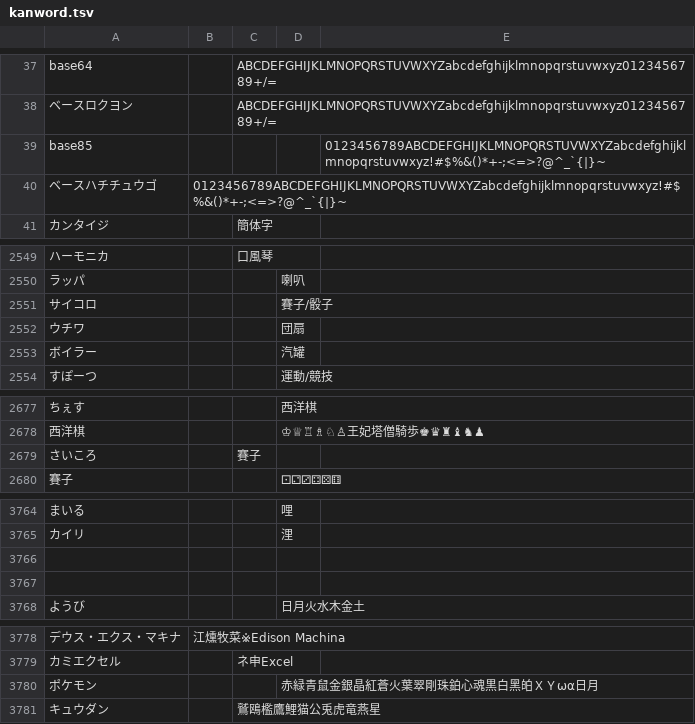
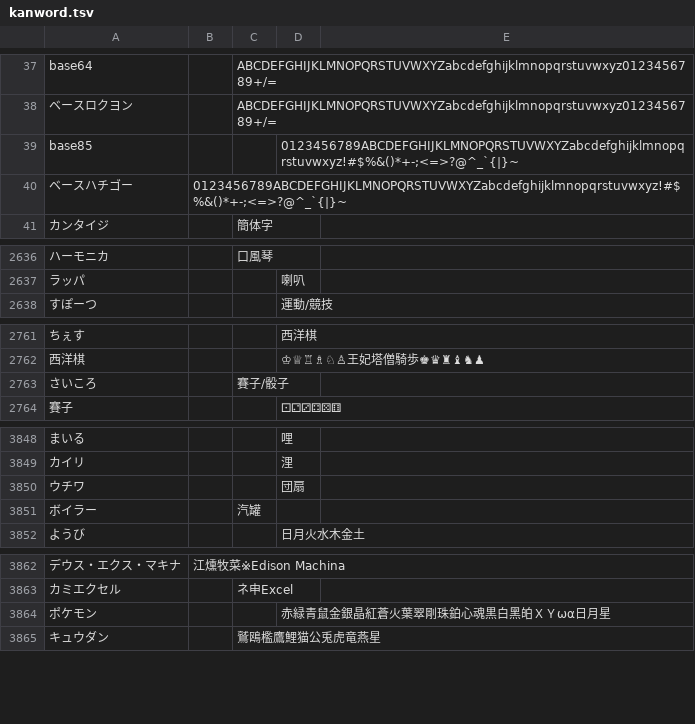
Before and after one commit to ooblog/LTsv10kanedit, a TSV file: kanword.tsv, drawn as a sheet; only a part is shown, gaps mark what is left out; the diff covers the shown part only.

```diff
--- a/kanword.tsv
+++ b/kanword.tsv
@@ -38,4 +38,4 @@ base64		ABCDEFGHIJKLMNOPQRSTUVWXYZabcdefghijklmnopqrstuvwxyz0123456789+/=
 ベースロクヨン		ABCDEFGHIJKLMNOPQRSTUVWXYZabcdefghijklmnopqrstuvwxyz0123456789+/=
-base85				0123456789ABCDEFGHIJKLMNOPQRSTUVWXYZabcdefghijklmnopqrstuvwxyz!#$%&()*+-;<=>?@^_`{|}~
-ベースハチチュウゴ 	0123456789ABCDEFGHIJKLMNOPQRSTUVWXYZabcdefghijklmnopqrstuvwxyz!#$%&()*+-;<=>?@^_`{|}~
+base85			0123456789ABCDEFGHIJKLMNOPQRSTUVWXYZabcdefghijklmnopqrstuvwxyz!#$%&()*+-;<=>?@^_`{|}~
+ベースハチゴー 	0123456789ABCDEFGHIJKLMNOPQRSTUVWXYZabcdefghijklmnopqrstuvwxyz!#$%&()*+-;<=>?@^_`{|}~
 カンタイジ		簡体字
@@ -2550,5 +2637,2 @@ base85				0123456789ABCDEFGHIJKLMNOPQRSTUVWXYZabcdefghijklmnopqrstuvwxyz!#$%&()*
 ラッパ			喇叭
-サイコロ			賽子/骰子
-ウチワ			団扇
-ボイラー			汽罐
 すぽーつ			運動/競技
@@ -2678,3 +2762,3 @@ base85				0123456789ABCDEFGHIJKLMNOPQRSTUVWXYZabcdefghijklmnopqrstuvwxyz!#$%&()*
 西洋棋			♔♕♖♗♘♙王妃塔僧騎歩♚♛♜♝♞♟
-さいころ		賽子
+さいころ		賽子/骰子
 賽子			⚀⚁⚂⚃⚄⚅
@@ -3765,4 +3849,4 @@ base85				0123456789ABCDEFGHIJKLMNOPQRSTUVWXYZabcdefghijklmnopqrstuvwxyz!#$%&()*
 カイリ			浬
-
-
+ウチワ			団扇
+ボイラー		汽罐
 ようび			日月火水木金土
@@ -3779,3 +3863,3 @@ base85				0123456789ABCDEFGHIJKLMNOPQRSTUVWXYZabcdefghijklmnopqrstuvwxyz!#$%&()*
 カミエクセル		ネ申Excel
-ポケモン			赤緑青鼠金銀晶紅蒼火葉翠剛珠鉑心魂黒白黑㿟ＸＹωα日月
+ポケモン			赤緑青鼠金銀晶紅蒼火葉翠剛珠鉑心魂黒白黑㿟ＸＹωα日月星
 キュウダン		鷲鴎檻鷹鯉猫公兎虎竜燕星
```
Also changed, not shown: 87 added rows elsewhere in this file, LTsv/LTsv_glyph.tsv, docs/kanedit_etc.tsv, 17 other files.
